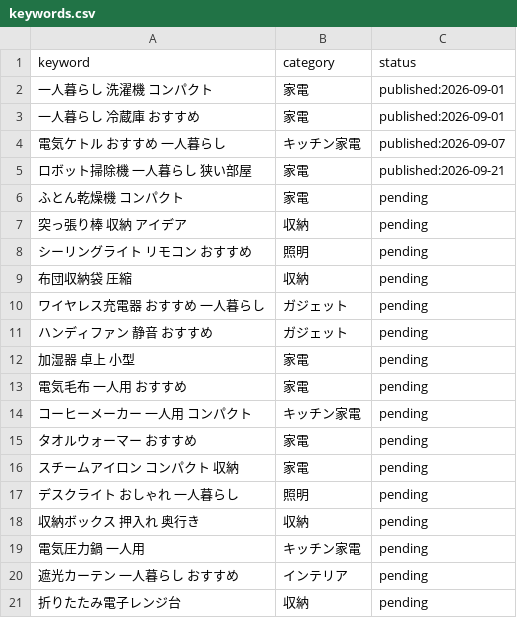
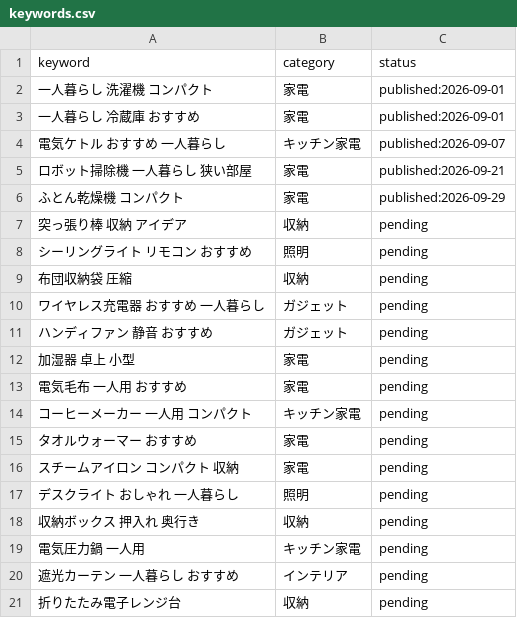
Before and after one commit to adadad63070137-CPU/affiliate-lifehack-site, a CSV file: data/keywords.csv, drawn as a sheet.

```diff
--- a/data/keywords.csv
+++ b/data/keywords.csv
@@ -5,3 +5,3 @@ keyword,category,status
 ロボット掃除機 一人暮らし 狭い部屋,家電,published:2026-09-21
-ふとん乾燥機 コンパクト,家電,pending
+ふとん乾燥機 コンパクト,家電,published:2026-09-29
 突っ張り棒 収納 アイデア,収納,pending
```
Also changed, not shown: 3 other files.
